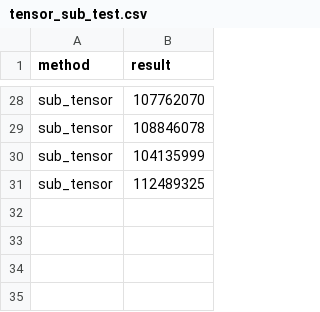
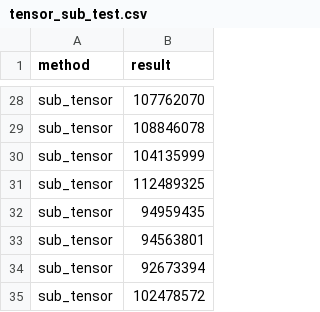
Before and after one commit to Rust-matrix-logic-Project/SIMD, a CSV file: benchmarks/tensor_sub_test.csv, drawn as a sheet; only a part is shown, gaps mark what is left out; the diff names each change by its address in the sheet, - before the commit and + after, or states it on an @@ line.

```diff
--- a/benchmarks/tensor_sub_test.csv
+++ b/benchmarks/tensor_sub_test.csv
+row 32: sub_tensor | 94959435
+row 33: sub_tensor | 94563801
+row 34: sub_tensor | 92673394
+row 35: sub_tensor | 102478572
```
Also changed, not shown: benchmarks/tensor_add_test.csv, benchmarks/tensor_div_test.csv, 4 other files.
